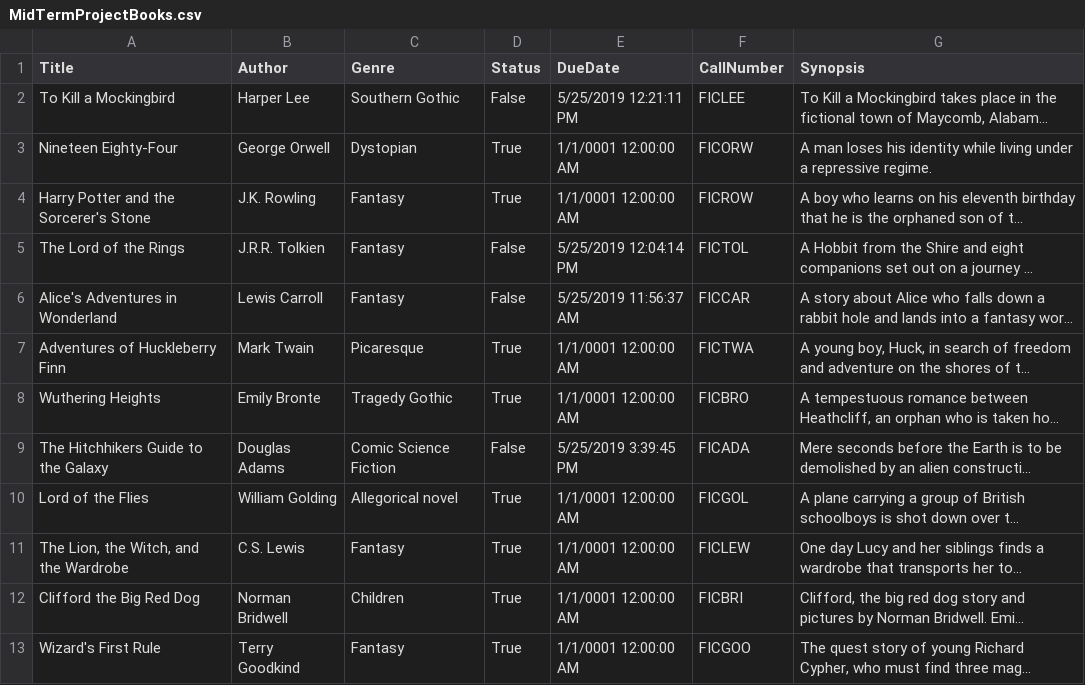
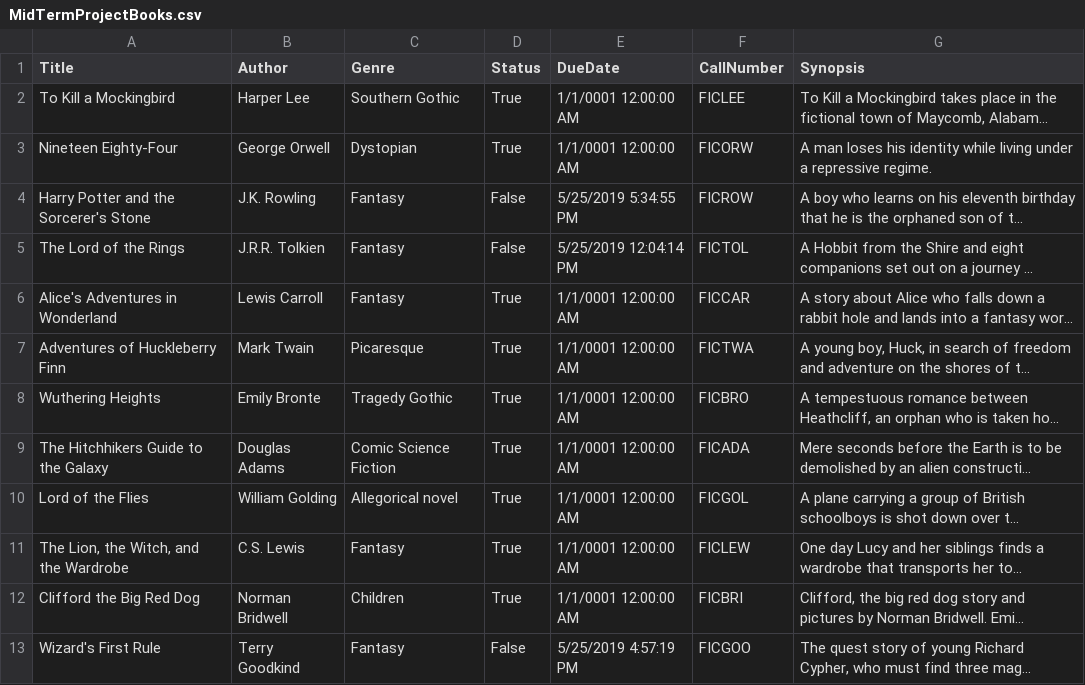
Before and after one commit to ericwholt/Grand-Circus-Library, a CSV file: Grand-Circus-Library/MidTermProjectBooks.csv, drawn as a sheet; long unchanged cells end in …; the diff names each change by its address in the sheet, - before the commit and + after, or states it on an @@ line.

```diff
--- a/Grand-Circus-Library/MidTermProjectBooks.csv
+++ b/Grand-Circus-Library/MidTermProjectBooks.csv
-D2 (Status): False
+D2 (Status): True
-E2 (DueDate): 5/25/2019 12:21:11 PM
+E2 (DueDate): 1/1/0001 12:00:00 AM
-D4 (Status): True
+D4 (Status): False
-E4 (DueDate): 1/1/0001 12:00:00 AM
+E4 (DueDate): 5/25/2019 5:34:55 PM
-D6 (Status): False
+D6 (Status): True
-E6 (DueDate): 5/25/2019 11:56:37 AM
+E6 (DueDate): 1/1/0001 12:00:00 AM
-D9 (Status): False
+D9 (Status): True
-E9 (DueDate): 5/25/2019 3:39:45 PM
+E9 (DueDate): 1/1/0001 12:00:00 AM
-D13 (Status): True
+D13 (Status): False
-E13 (DueDate): 1/1/0001 12:00:00 AM
+E13 (DueDate): 5/25/2019 4:57:19 PM
```
Also changed, not shown: 5 other files.
